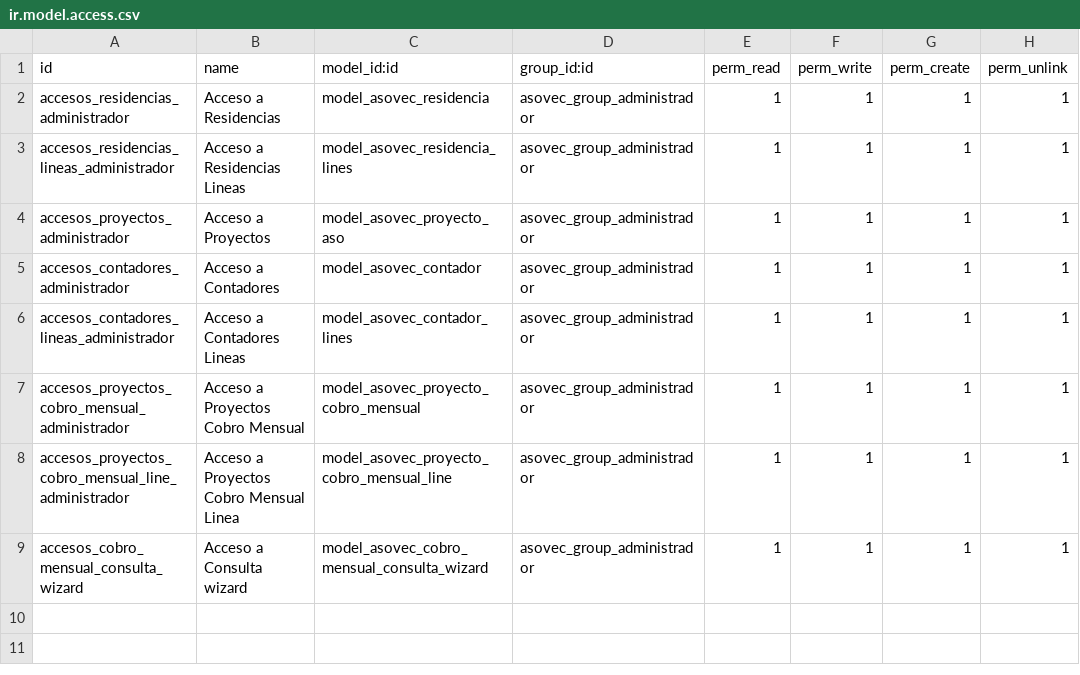
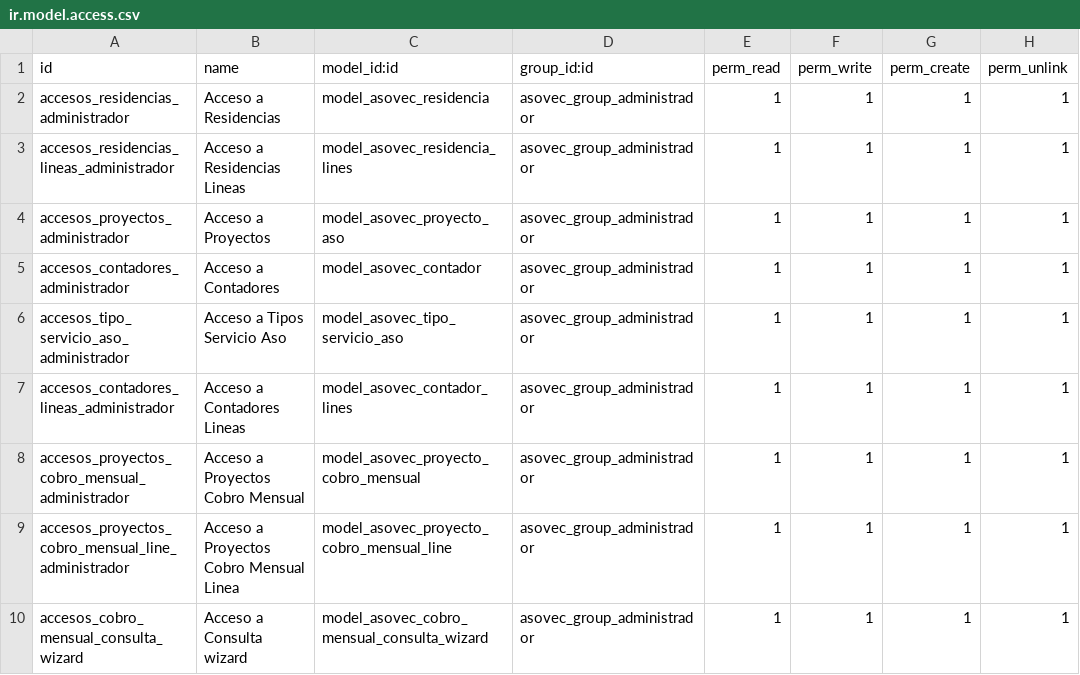
Before and after one commit to impulsaitgt/iit_asovec_17, a CSV file: security/ir.model.access.csv, drawn as a sheet.

Commit message:
Mejoras en Productos tipos y demas mejoras

```diff
--- a/security/ir.model.access.csv
+++ b/security/ir.model.access.csv
@@ -5,2 +5,3 @@ accesos_proyectos_administrador,Acceso a Proyectos,model_asovec_proyecto_aso,aso
 accesos_contadores_administrador,Acceso a Contadores,model_asovec_contador,asovec_group_administrador,1,1,1,1
+accesos_tipo_servicio_aso_administrador,Acceso a Tipos Servicio Aso,model_asovec_tipo_servicio_aso,asovec_group_administrador,1,1,1,1
 accesos_contadores_lineas_administrador,Acceso a Contadores Lineas,model_asovec_contador_lines,asovec_group_administrador,1,1,1,1
```
Also changed, not shown: 15 other files.
